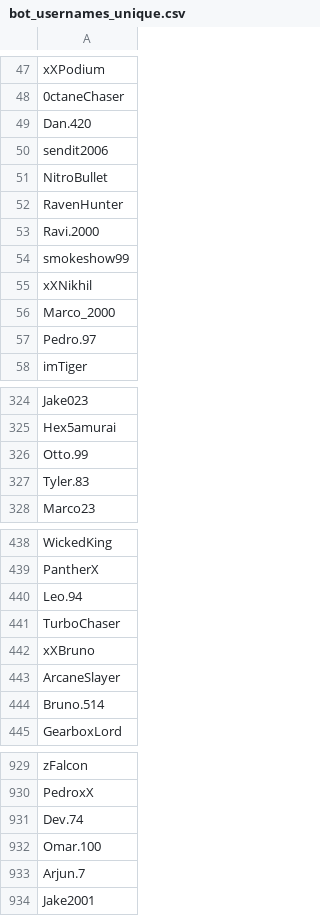
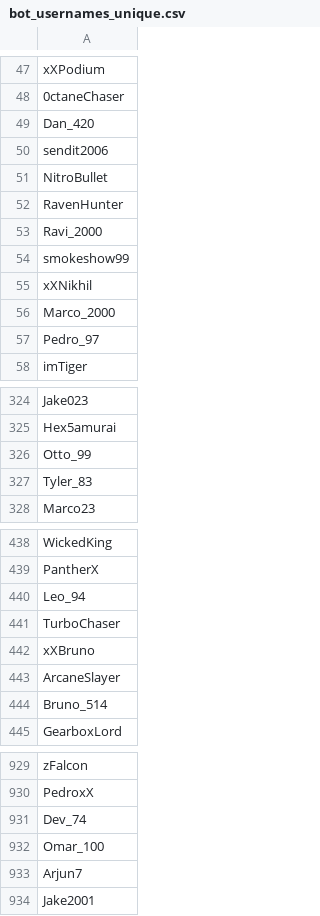
Before and after one commit to tecventuresptyltd/MM-Backend, a CSV file: bot_usernames_unique.csv, drawn as a sheet; only a part is shown, gaps mark what is left out; the diff covers the shown part only.

```diff
--- a/bot_usernames_unique.csv
+++ b/bot_usernames_unique.csv
@@ -48,3 +48,3 @@ xXPodium
 0ctaneChaser
-Dan.420
+Dan_420
 sendit2006
@@ -52,3 +52,3 @@ NitroBullet
 RavenHunter
-Ravi.2000
+Ravi_2000
 smokeshow99
@@ -56,3 +56,3 @@ xXNikhil
 Marco_2000
-Pedro.97
+Pedro_97
 imTiger
@@ -325,4 +325,4 @@ Jake023
 Hex5amurai
-Otto.99
-Tyler.83
+Otto_99
+Tyler_83
 Marco23
@@ -439,3 +439,3 @@ WickedKing
 PantherX
-Leo.94
+Leo_94
 TurboChaser
@@ -443,3 +443,3 @@ xXBruno
 ArcaneSlayer
-Bruno.514
+Bruno_514
 GearboxLord
@@ -930,5 +930,5 @@ zFalcon
 PedroxX
-Dev.74
-Omar.100
-Arjun.7
+Dev_74
+Omar_100
+Arjun7
 Jake2001
```
Also changed, not shown: 50 edited cells elsewhere in this file, 6 other files.
